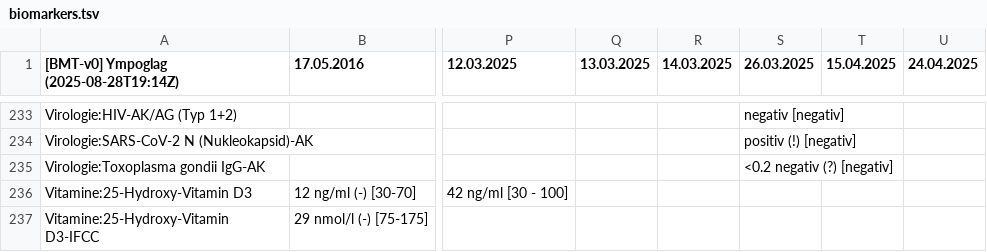
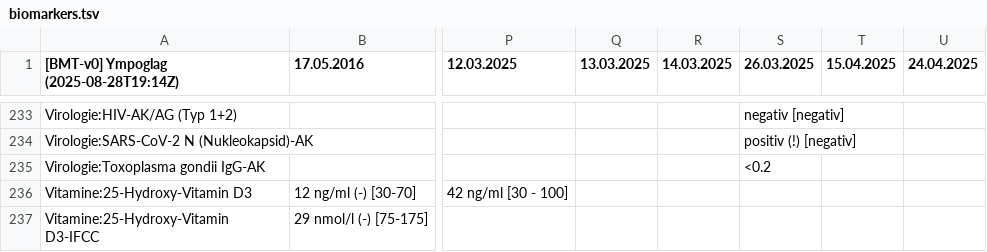
Before and after one commit to ympoglag/biomarkers, a TSV file: biomarkers.tsv, drawn as a sheet; only a part is shown, gaps mark what is left out; the diff names each change by its address in the sheet, - before the commit and + after, or states it on an @@ line.

```diff
--- a/biomarkers.tsv
+++ b/biomarkers.tsv
-S235 (26.03.2025): <0.2 negativ (?) [negativ]
+S235 (26.03.2025): <0.2
```
Also changed, not shown: 2 other files.
